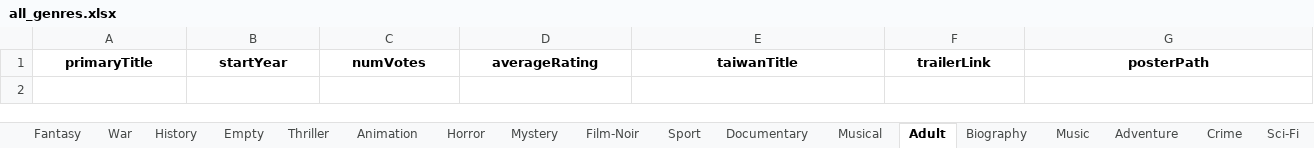
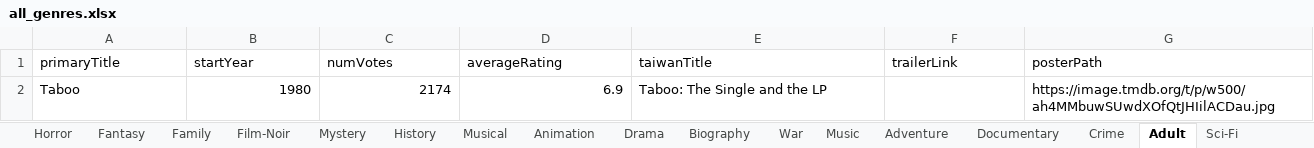
Before and after one commit to lee2nd/IMDb-genre-based-movie-recommender, an Excel workbook: all_genres.xlsx, sheet Adult, drawn as a sheet; values as stored, in another font and other column widths than the file's, no borders; the diff names each change by its address in the sheet, - before the commit and + after, or states it on an @@ line.

```diff
--- a/all_genres.xlsx (sheet Adult)
+++ b/all_genres.xlsx (sheet Adult)
@@ sheet tab order changed: Horror | Fantasy | Family | Film-Noir | Mystery | History | Musical | Animation | Drama | Biography | War | Music | Adventure | Documentary | Crime | Adult | Sci-Fi @@
@@ A1:G1 bold: on → off, alignment: center → left @@
+row 2: Taboo | 1980 | 2174 | 6.9 | Taboo: The Single and the LP |  | https://image.tmdb.org/t/p/w500/ah4MMbuwSUwdXOfQtJHIilACDau.jpg
```
Also changed, not shown: sheet Drama, sheet Comedy, sheet Crime, sheet Action, sheet Romance, sheet Adventure, 18 more sheets, other sheet tabs, movie recommendation.xlsx, 55 other files.
